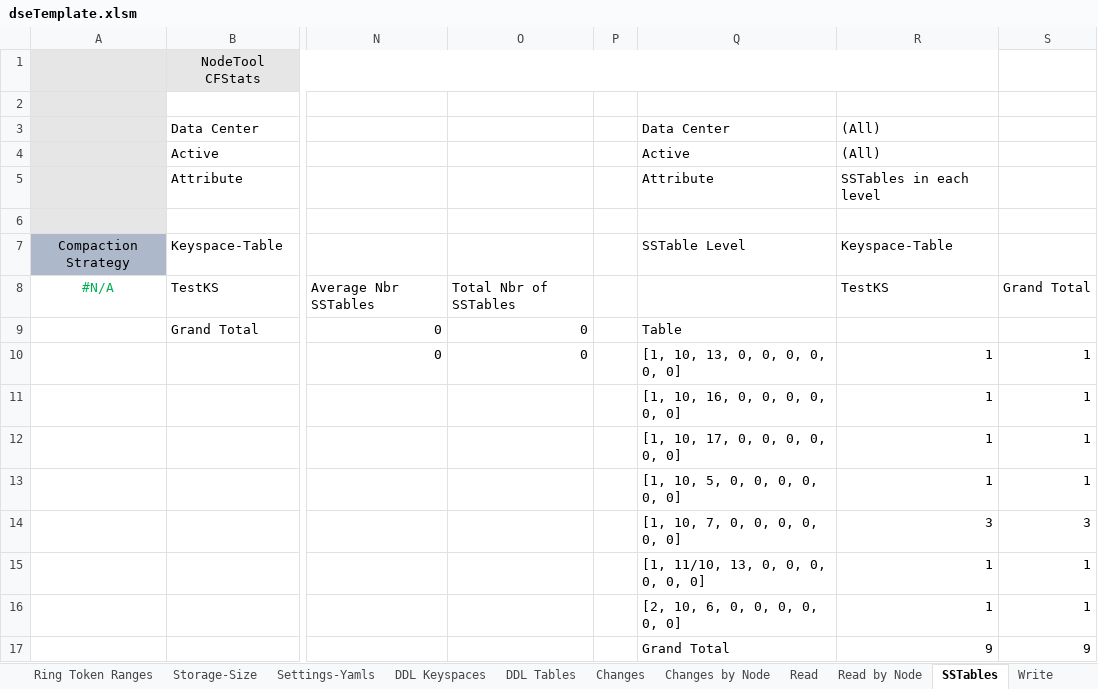
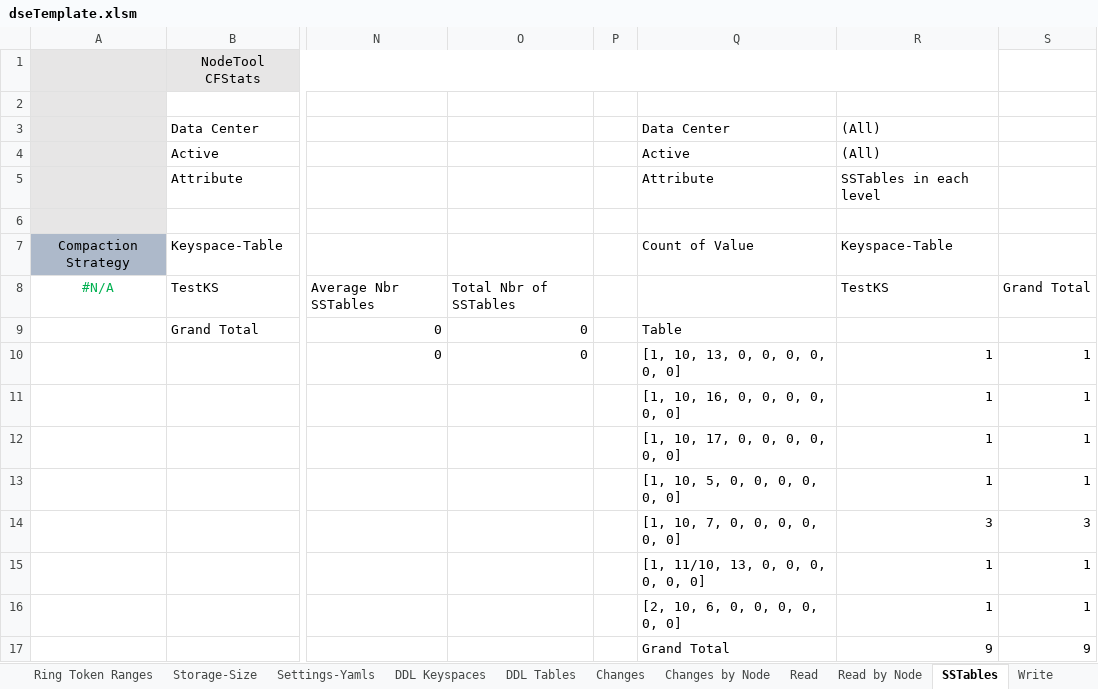
Before and after one commit to richardandersen/DSEDiagnosticAnalyticParser, an Excel workbook: dseTemplate.xlsm, sheet SSTables, drawn as a sheet; only a part is shown, gaps mark what is left out; values as stored, in another font and other column widths than the file's, no borders; conditional formats not drawn; the diff names each change by its address in the sheet, - before the commit and + after, or states it on an @@ line.

Commit message:
Updated Excel workbook to reflect a minor change on how SSTables are counted

```diff
--- a/dseTemplate.xlsm (sheet SSTables)
+++ b/dseTemplate.xlsm (sheet SSTables)
-Q7: SSTable Level
+Q7: Count of Value
```
Also changed, not shown: sheet CFStats.
